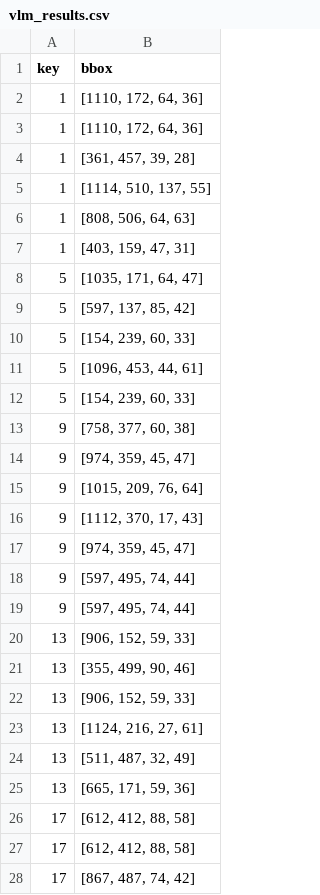
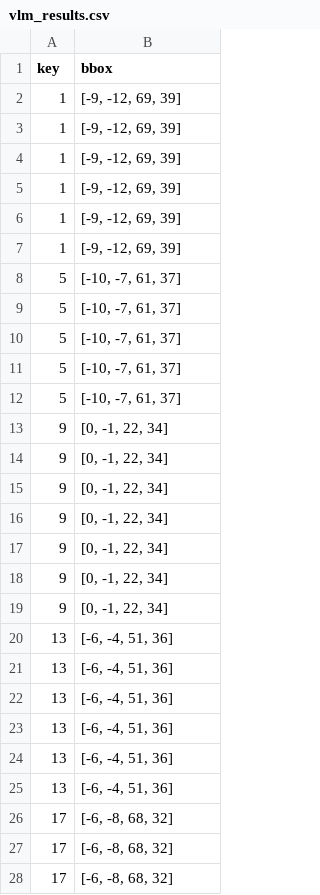
Before and after one commit to DidItWork/til-24-base, a CSV file: results/vlm_results.csv, drawn as a sheet; only a part is shown; the diff covers the shown part only.

```diff
--- a/results/vlm_results.csv
+++ b/results/vlm_results.csv
@@ -1,28 +1,28 @@
 key,bbox
-1,"[1110, 172, 64, 36]"
-1,"[1110, 172, 64, 36]"
-1,"[361, 457, 39, 28]"
-1,"[1114, 510, 137, 55]"
-1,"[808, 506, 64, 63]"
-1,"[403, 159, 47, 31]"
-5,"[1035, 171, 64, 47]"
-5,"[597, 137, 85, 42]"
-5,"[154, 239, 60, 33]"
-5,"[1096, 453, 44, 61]"
-5,"[154, 239, 60, 33]"
-9,"[758, 377, 60, 38]"
-9,"[974, 359, 45, 47]"
-9,"[1015, 209, 76, 64]"
-9,"[1112, 370, 17, 43]"
-9,"[974, 359, 45, 47]"
-9,"[597, 495, 74, 44]"
-9,"[597, 495, 74, 44]"
-13,"[906, 152, 59, 33]"
-13,"[355, 499, 90, 46]"
-13,"[906, 152, 59, 33]"
-13,"[1124, 216, 27, 61]"
-13,"[511, 487, 32, 49]"
-13,"[665, 171, 59, 36]"
-17,"[612, 412, 88, 58]"
-17,"[612, 412, 88, 58]"
-17,"[867, 487, 74, 42]"
+1,"[-9, -12, 69, 39]"
+1,"[-9, -12, 69, 39]"
+1,"[-9, -12, 69, 39]"
+1,"[-9, -12, 69, 39]"
+1,"[-9, -12, 69, 39]"
+1,"[-9, -12, 69, 39]"
+5,"[-10, -7, 61, 37]"
+5,"[-10, -7, 61, 37]"
+5,"[-10, -7, 61, 37]"
+5,"[-10, -7, 61, 37]"
+5,"[-10, -7, 61, 37]"
+9,"[0, -1, 22, 34]"
+9,"[0, -1, 22, 34]"
+9,"[0, -1, 22, 34]"
+9,"[0, -1, 22, 34]"
+9,"[0, -1, 22, 34]"
+9,"[0, -1, 22, 34]"
+9,"[0, -1, 22, 34]"
+13,"[-6, -4, 51, 36]"
+13,"[-6, -4, 51, 36]"
+13,"[-6, -4, 51, 36]"
+13,"[-6, -4, 51, 36]"
+13,"[-6, -4, 51, 36]"
+13,"[-6, -4, 51, 36]"
+17,"[-6, -8, 68, 32]"
+17,"[-6, -8, 68, 32]"
+17,"[-6, -8, 68, 32]"
```
Also changed, not shown: 113 edited cells elsewhere in this file, 4 other files.
